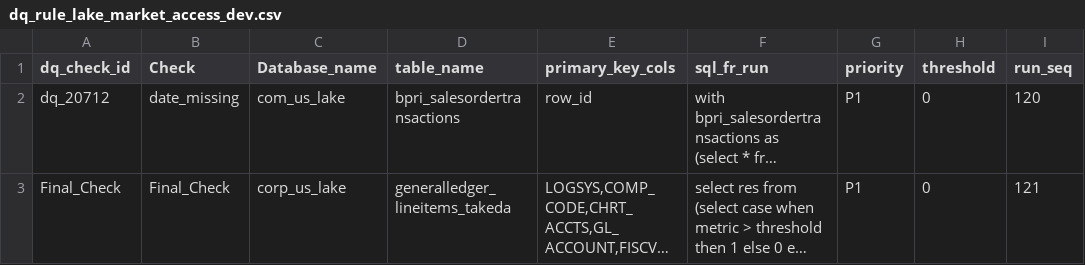
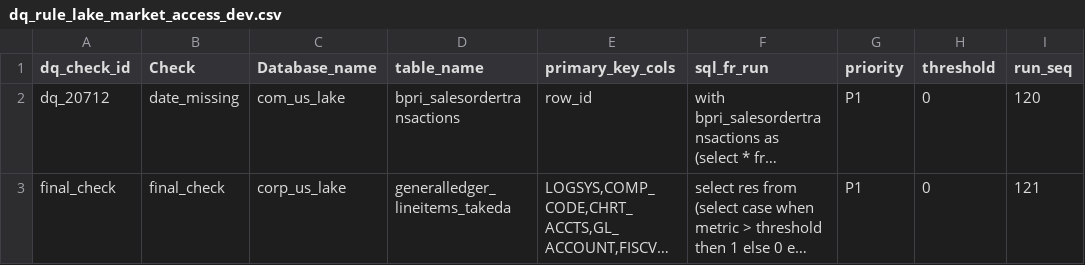
Before and after one commit to takeda-masud/dq-checks, a CSV file: dq_rule_lake_market_access_dev.csv, drawn as a sheet; long unchanged cells end in …; the diff names each change by its address in the sheet, - before the commit and + after, or states it on an @@ line.

Commit message:
Add files via upload

```diff
--- a/dq_rule_lake_market_access_dev.csv
+++ b/dq_rule_lake_market_access_dev.csv
-A3 (dq_check_id): Final_Check
+A3 (dq_check_id): final_check
-B3 (Check): Final_Check
+B3 (Check): final_check
```
